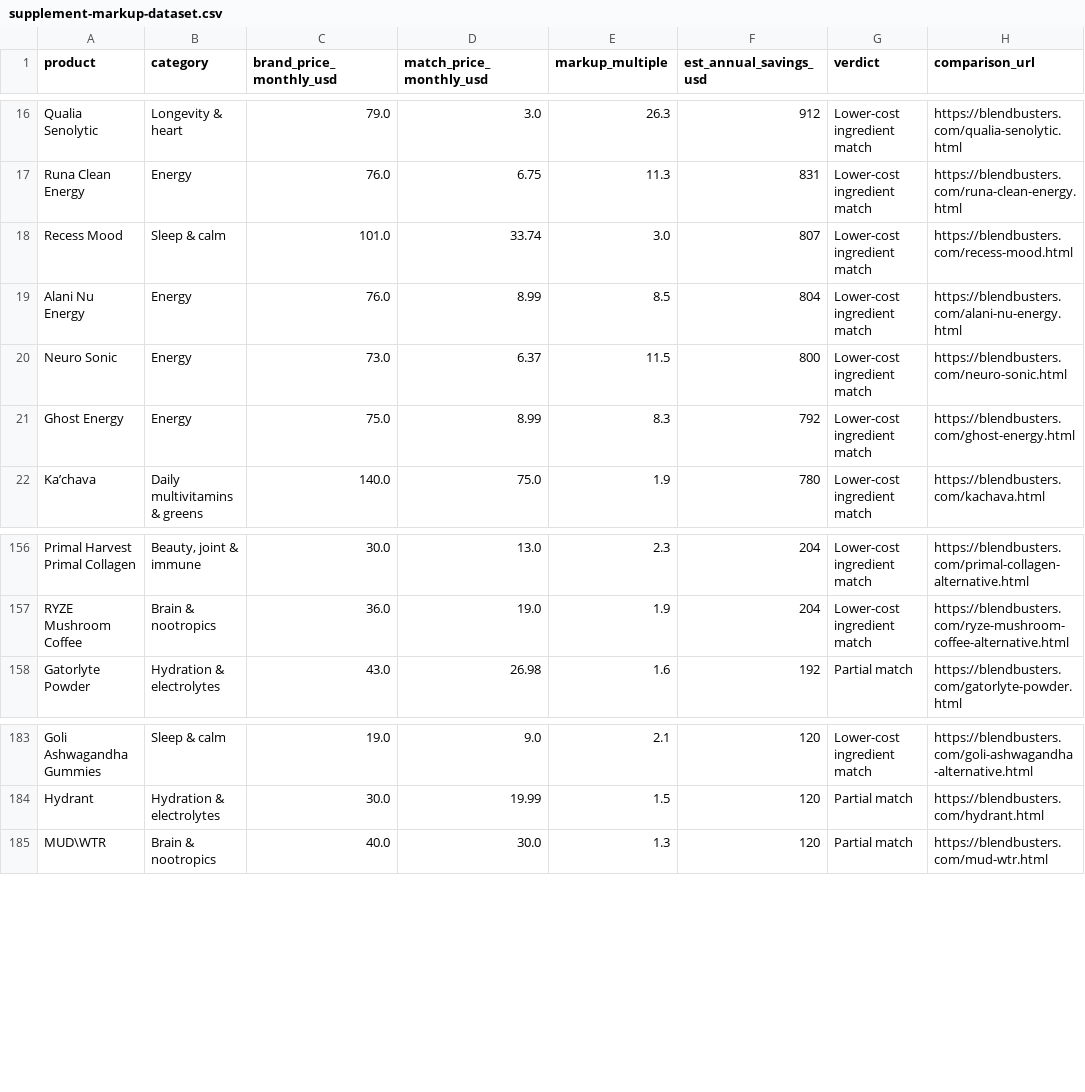
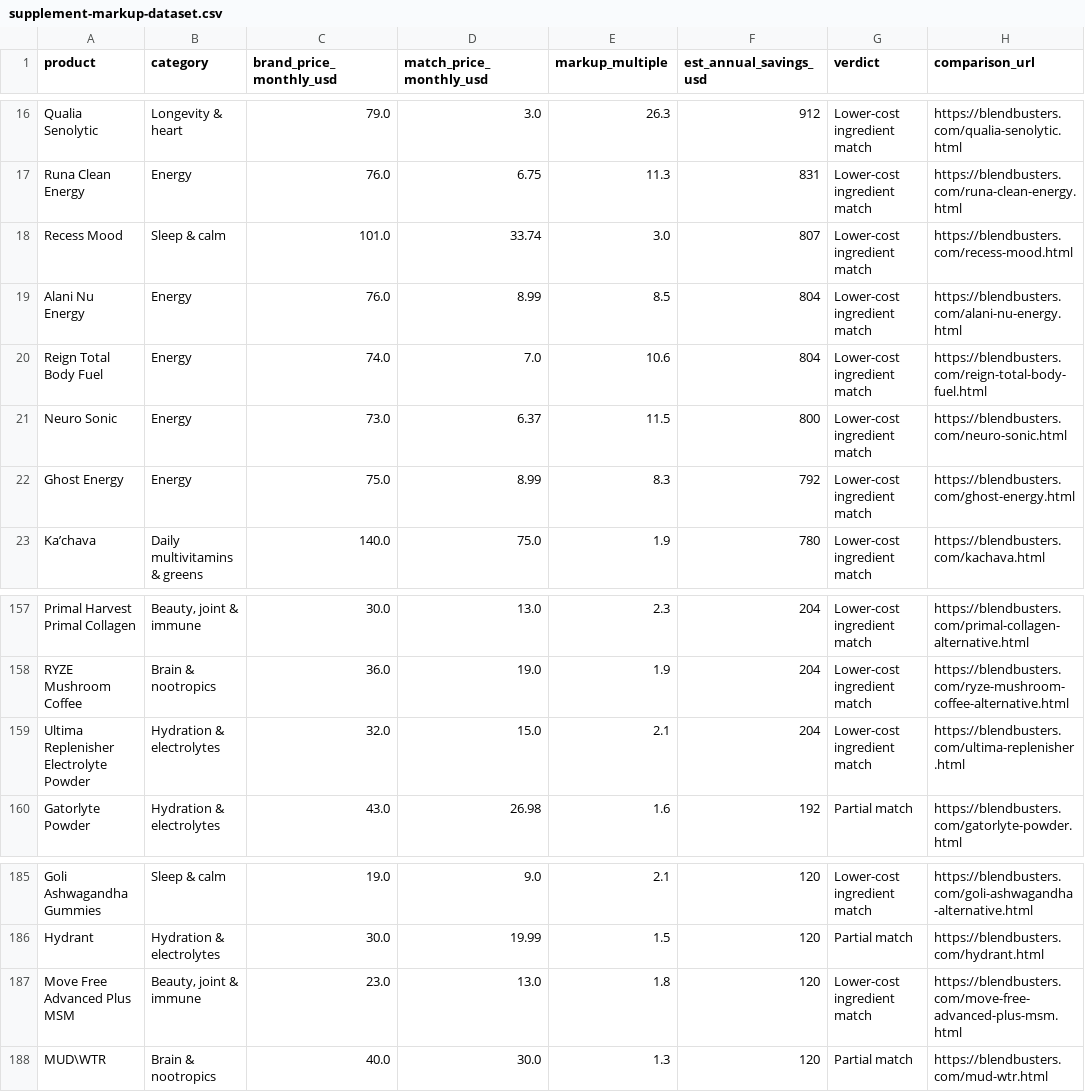
Before and after one commit to DistrictOfRyan/blendbusters, a CSV file: supplement-markup-dataset.csv, drawn as a sheet; only a part is shown, gaps mark what is left out.

```diff
--- a/supplement-markup-dataset.csv
+++ b/supplement-markup-dataset.csv
@@ -19,2 +19,3 @@ Recess Mood,Sleep & calm,101.0,33.74,3.0,807,Lower-cost ingredient match,https:/
 Alani Nu Energy,Energy,76.0,8.99,8.5,804,Lower-cost ingredient match,https://blendbusters.com/alani-nu-energy.html
+Reign Total Body Fuel,Energy,74.0,7.0,10.6,804,Lower-cost ingredient match,https://blendbusters.com/reign-total-body-fuel.html
 Neuro Sonic,Energy,73.0,6.37,11.5,800,Lower-cost ingredient match,https://blendbusters.com/neuro-sonic.html
@@ -157,2 +158,3 @@ Primal Harvest Primal Collagen,"Beauty, joint & immune",30.0,13.0,2.3,204,Lower-
 RYZE Mushroom Coffee,Brain & nootropics,36.0,19.0,1.9,204,Lower-cost ingredient match,https://blendbusters.com/ryze-mushroom-coffee-alternative.html
+Ultima Replenisher Electrolyte Powder,Hydration & electrolytes,32.0,15.0,2.1,204,Lower-cost ingredient match,https://blendbusters.com/ultima-replenisher.html
 Gatorlyte Powder,Hydration & electrolytes,43.0,26.98,1.6,192,Partial match,https://blendbusters.com/gatorlyte-powder.html
@@ -184,2 +186,3 @@ Goli Ashwagandha Gummies,Sleep & calm,19.0,9.0,2.1,120,Lower-cost ingredient mat
 Hydrant,Hydration & electrolytes,30.0,19.99,1.5,120,Partial match,https://blendbusters.com/hydrant.html
+Move Free Advanced Plus MSM,"Beauty, joint & immune",23.0,13.0,1.8,120,Lower-cost ingredient match,https://blendbusters.com/move-free-advanced-plus-msm.html
 MUD\WTR,Brain & nootropics,40.0,30.0,1.3,120,Partial match,https://blendbusters.com/mud-wtr.html
```
Also changed, not shown: 25 other files.
